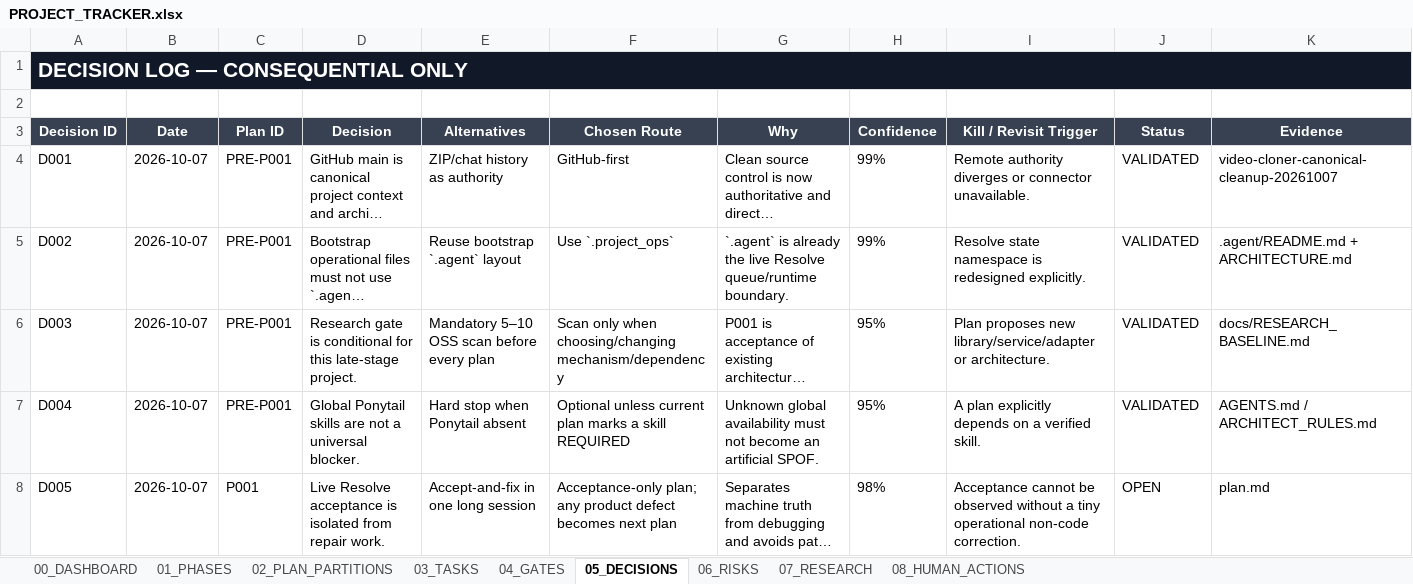
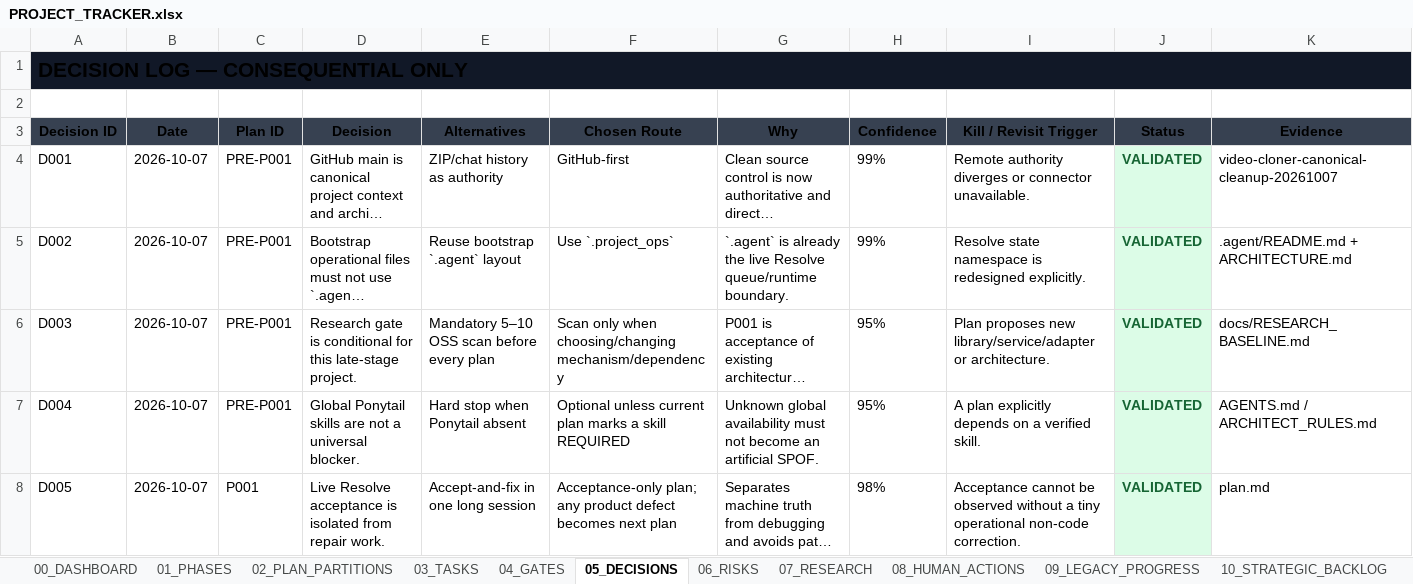
Before and after one commit to TnS101/video-cloner, an Excel workbook: PROJECT_TRACKER.xlsx, sheet 05_DECISIONS, drawn as a sheet; only a part is shown; long unchanged cells end in …; values as stored, in another font and other column widths than the file's, no borders; the diff covers the shown part only; the diff names each change by its address in the sheet, - before the commit and + after, or states it on an @@ line.

```diff
--- a/PROJECT_TRACKER.xlsx (sheet 05_DECISIONS)
+++ b/PROJECT_TRACKER.xlsx (sheet 05_DECISIONS)
+sheet tab: 09_LEGACY_PROGRESS
+sheet tab: 10_STRATEGIC_BACKLOG
-A1 text colour: #FFFFFF
+A1 text colour: black
-A3:K3 text colour: #FFFFFF
+A3:K3 text colour: black
@@ J4:J8 fill: none → #DCFCE7, bold: off → on, text colour: black → #166534 @@
-J8 (Status): OPEN
+J8 (Status): VALIDATED
```
Also changed, not shown: 4 added rows elsewhere in this sheet, sheet 07_RESEARCH, sheet 04_GATES, sheet 06_RISKS, sheet 02_PLAN_PARTITIONS, sheet 00_DASHBOARD, sheet 03_TASKS, 2 more sheets, other sheet tabs, 2 other files.
